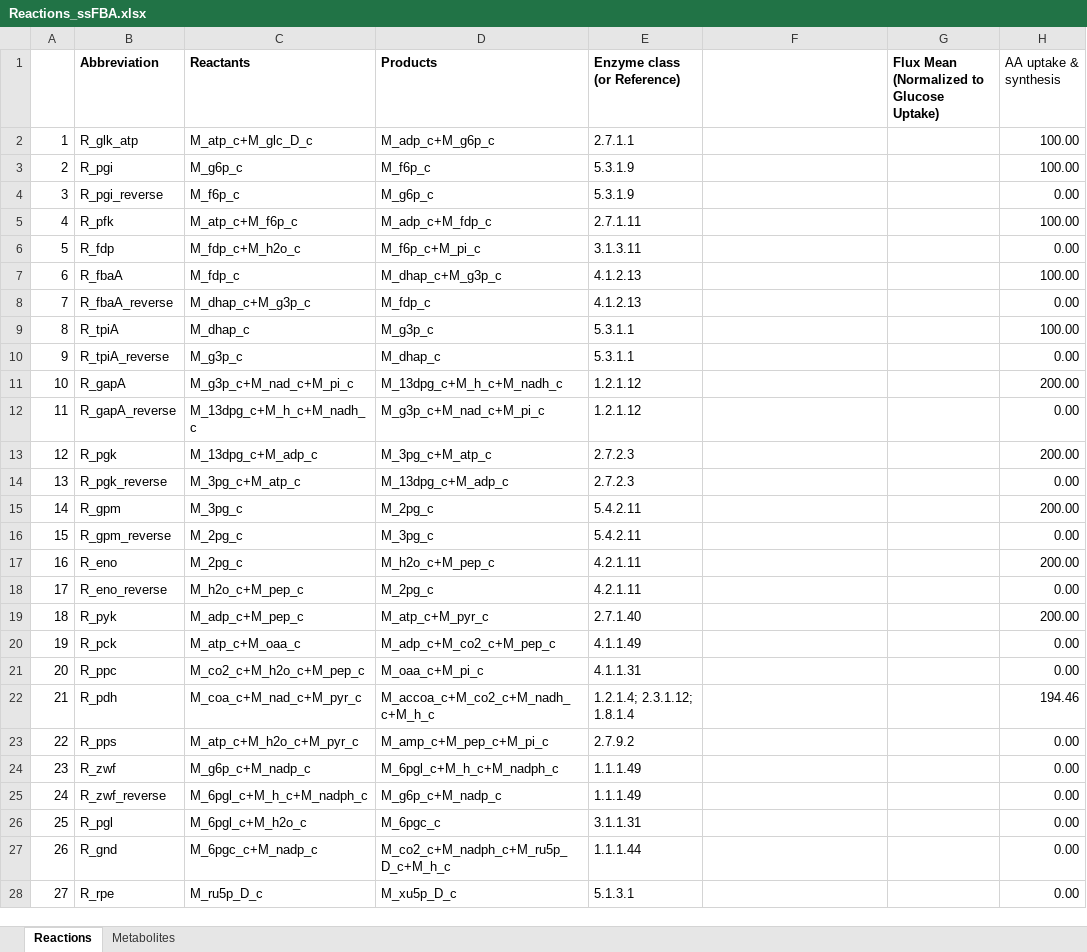
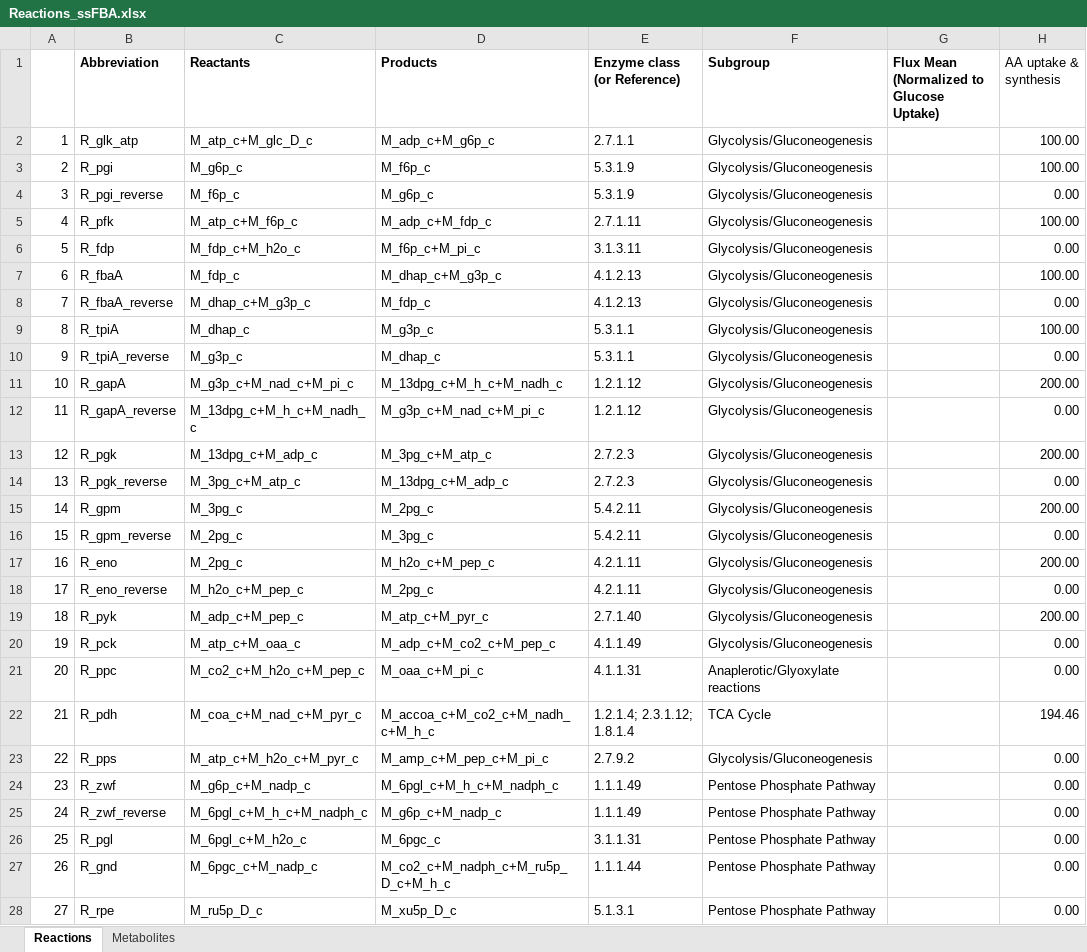
Before and after one commit to varnerlab/ssFBA_Manuscript_Repository, an Excel workbook: Reactions_ssFBA.xlsx, sheet Reactions, drawn as a sheet; only a part is shown; values as stored, in another font and other column widths than the file's, no borders; the diff covers the shown part only; the diff names each change by its address in the sheet, - before the commit and + after, or states it on an @@ line.

```diff
--- a/Reactions_ssFBA.xlsx (sheet Reactions)
+++ b/Reactions_ssFBA.xlsx (sheet Reactions)
-F1: (empty)
+F1: Subgroup
-F2:F20 (Subgroup): (empty)
+F2:F20 (Subgroup): Glycolysis/Gluconeogenesis
-F21 (Subgroup): (empty)
+F21 (Subgroup): Anaplerotic/Glyoxylate reactions
-F22 (Subgroup): (empty)
+F22 (Subgroup): TCA Cycle
-F23 (Subgroup): (empty)
+F23 (Subgroup): Glycolysis/Gluconeogenesis
-F24:F28 (Subgroup): (empty)
+F24:F28 (Subgroup): Pentose Phosphate Pathway
```
Also changed, not shown: 103 edited cells elsewhere in this sheet, 7 other files.
